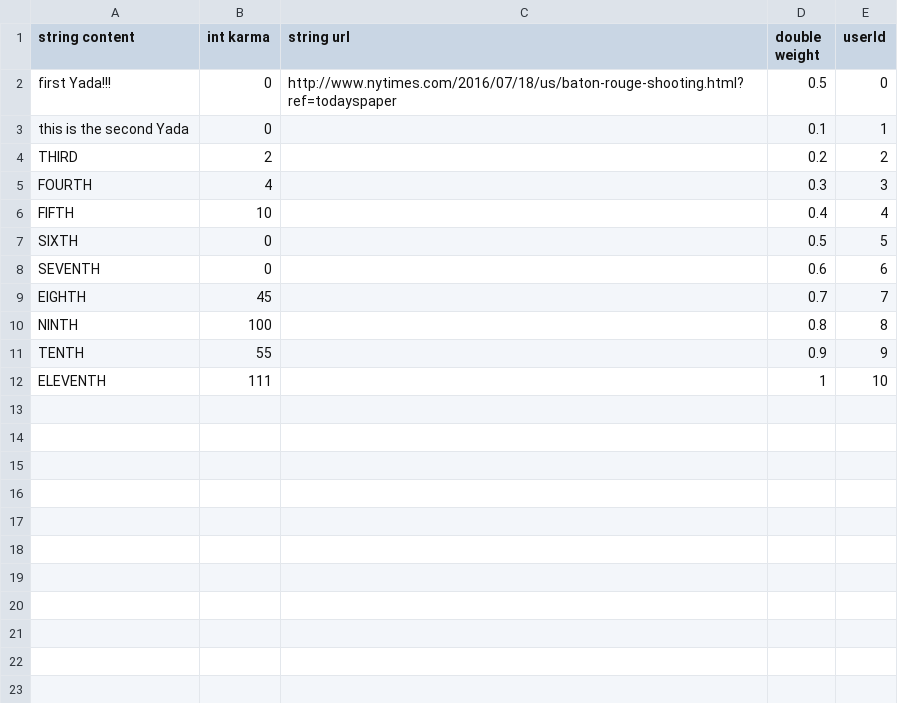
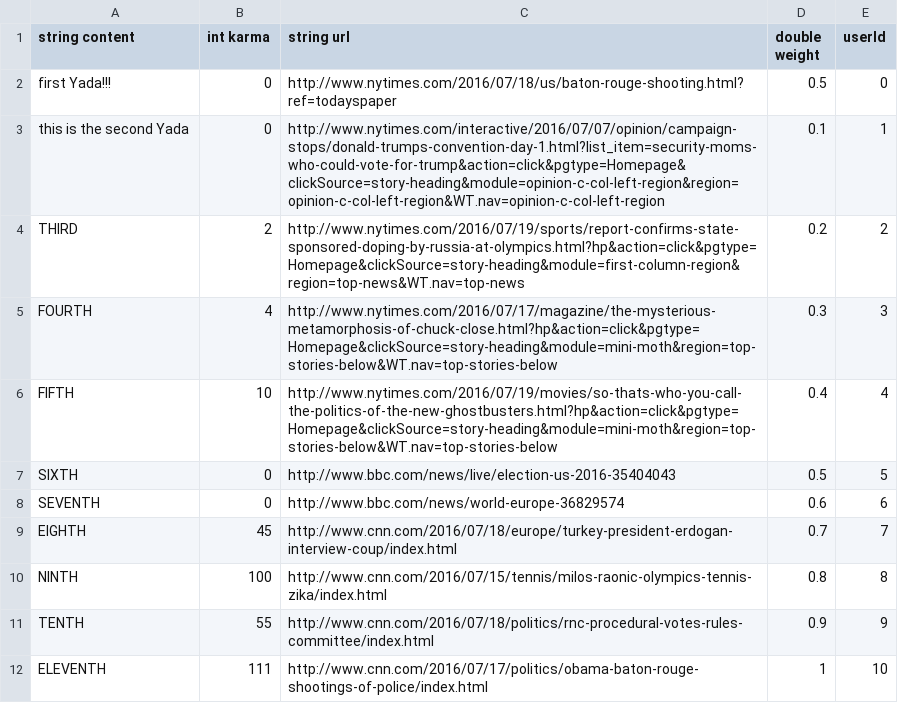
Before and after one commit to The-Yada/TheYada, a CSV file: yadas.csv, drawn as a sheet.

Commit message:
finished parseYadas method and added yadas.csv file

```diff
--- a/yadas.csv
+++ b/yadas.csv
@@ -2,11 +2,11 @@ string content,int karma,string url,double weight,userId
 first Yada!!!,0,http://www.nytimes.com/2016/07/18/us/baton-rouge-shooting.html?ref=todayspaper,0.5,0
-this is the second Yada,0,,0.1,1
-THIRD,2,,0.2,2
-FOURTH,4,,0.3,3
-FIFTH,10,,0.4,4
-SIXTH,0,,0.5,5
-SEVENTH,0,,0.6,6
-EIGHTH,45,,0.7,7
-NINTH,100,,0.8,8
-TENTH,55,,0.9,9
-ELEVENTH,111,,1,10
+this is the second Yada,0,http://www.nytimes.com/interactive/2016/07/07/opinion/campaign-stops/donald-trumps-convention-day-1.html?list_item=security-moms-who-could-vote-for-trump&action=click&pgtype=Homepage&clickSource=story-heading&module=opinion-c-col-left-region&region=opinion-c-col-left-region&WT.nav=opinion-c-col-left-region,0.1,1
+THIRD,2,http://www.nytimes.com/2016/07/19/sports/report-confirms-state-sponsored-doping-by-russia-at-olympics.html?hp&action=click&pgtype=Homepage&clickSource=story-heading&module=first-column-region&region=top-news&WT.nav=top-news,0.2,2
+FOURTH,4,http://www.nytimes.com/2016/07/17/magazine/the-mysterious-metamorphosis-of-chuck-close.html?hp&action=click&pgtype=Homepage&clickSource=story-heading&module=mini-moth&region=top-stories-below&WT.nav=top-stories-below,0.3,3
+FIFTH,10,http://www.nytimes.com/2016/07/19/movies/so-thats-who-you-call-the-politics-of-the-new-ghostbusters.html?hp&action=click&pgtype=Homepage&clickSource=story-heading&module=mini-moth&region=top-stories-below&WT.nav=top-stories-below,0.4,4
+SIXTH,0,http://www.bbc.com/news/live/election-us-2016-35404043,0.5,5
+SEVENTH,0,http://www.bbc.com/news/world-europe-36829574,0.6,6
+EIGHTH,45,http://www.cnn.com/2016/07/18/europe/turkey-president-erdogan-interview-coup/index.html,0.7,7
+NINTH,100,http://www.cnn.com/2016/07/15/tennis/milos-raonic-olympics-tennis-zika/index.html,0.8,8
+TENTH,55,http://www.cnn.com/2016/07/18/politics/rnc-procedural-votes-rules-committee/index.html,0.9,9
+ELEVENTH,111,http://www.cnn.com/2016/07/17/politics/obama-baton-rouge-shootings-of-police/index.html,1,10
```
